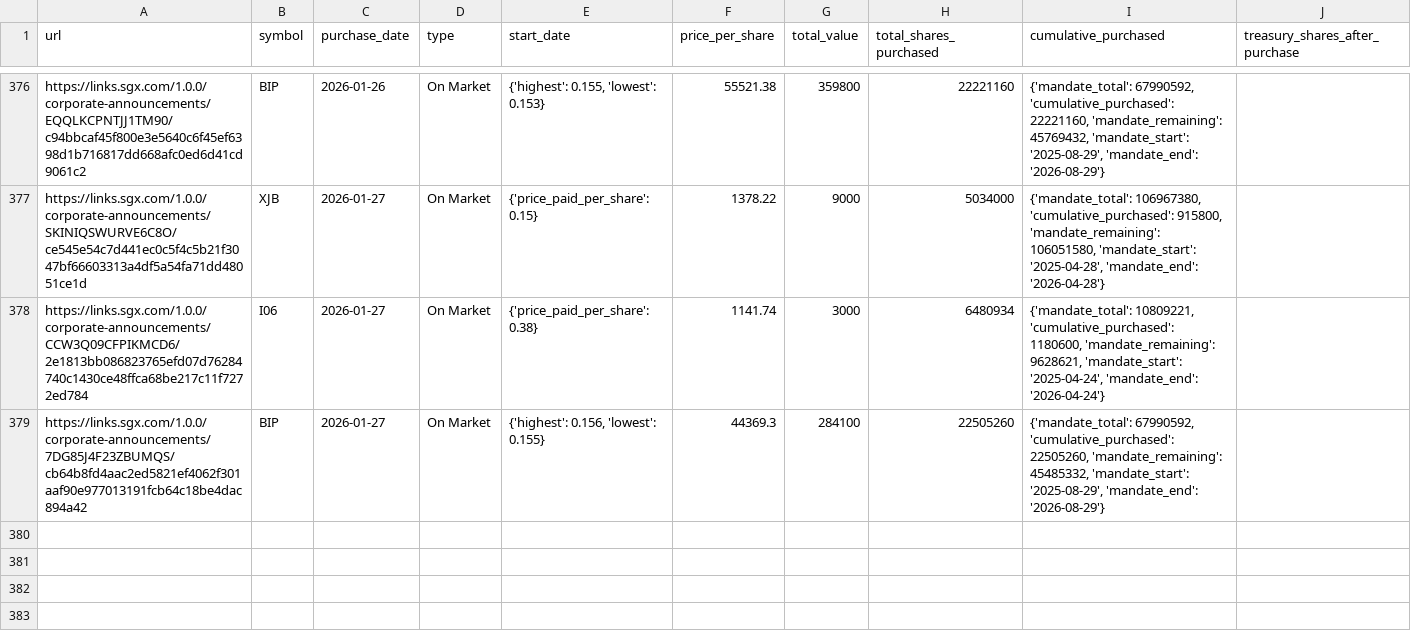
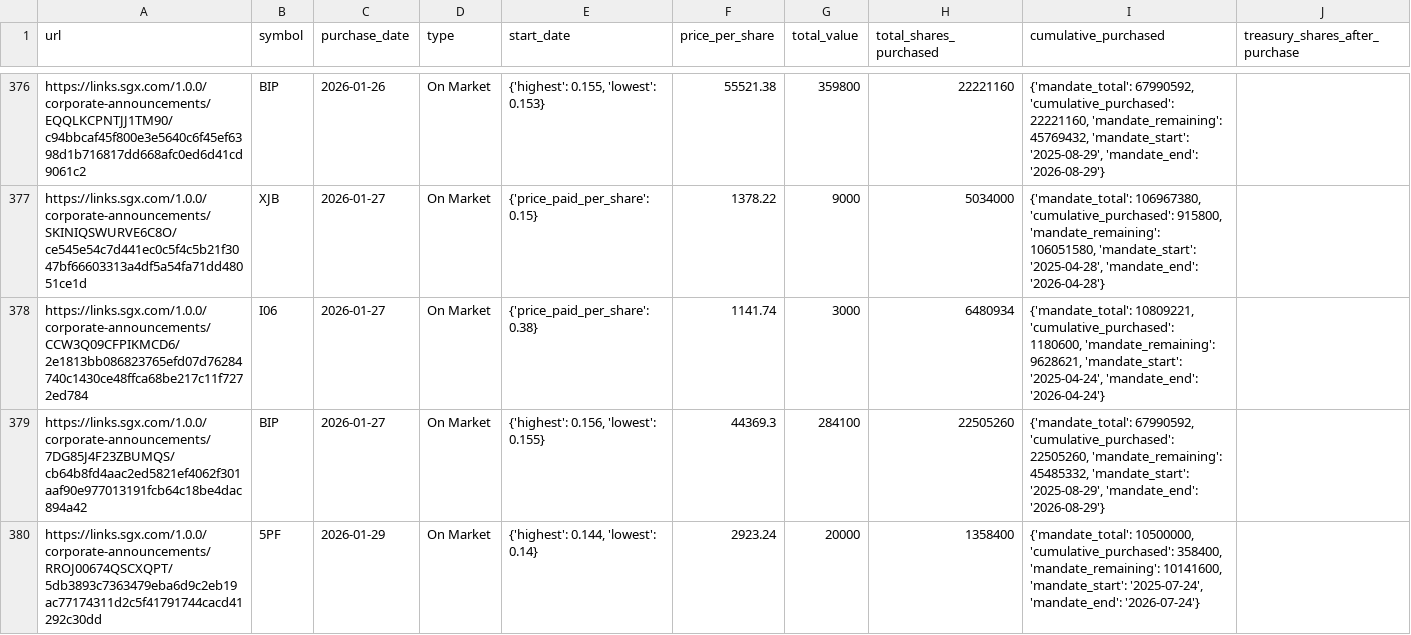
Before and after one commit to supertypeai/sgx_buyback_pipeline, a CSV file: data/scraper_output/sgx_buyback/sgx_buybacks_not_top_70.csv, drawn as a sheet; only a part is shown, gaps mark what is left out.

```diff
--- a/data/scraper_output/sgx_buyback/sgx_buybacks_not_top_70.csv
+++ b/data/scraper_output/sgx_buyback/sgx_buybacks_not_top_70.csv
@@ -379 +379,2 @@ https://links.sgx.com/1.0.0/corporate-announcements/CCW3Q09CFPIKMCD6/2e1813bb086
 https://links.sgx.com/1.0.0/corporate-announcements/7DG85J4F23ZBUMQS/cb64b8fd4aac2ed5821ef4062f301aaf90e977013191fcb64c18be4dac894a42,BIP,2026-01-27,On Market,"{'highest': 0.156, 'lowest': 0.155}",44369.3,284100,22505260,"{'mandate_total': 67990592, 'cumulative_purchased': 22505260, 'mandate_remaining': 45485332, 'mandate_start': '2025-08-29', 'mandate_end': '2026-08-29'}"
+https://links.sgx.com/1.0.0/corporate-announcements/RROJ00674QSCXQPT/5db3893c7363479eba6d9c2eb19ac77174311d2c5f41791744cacd41292c30dd,5PF,2026-01-29,On Market,"{'highest': 0.144, 'lowest': 0.14}",2923.24,20000,1358400,"{'mandate_total': 10500000, 'cumulative_purchased': 358400, 'mandate_remaining': 10141600, 'mandate_start': '2025-07-24', 'mandate_end': '2026-07-24'}"
```
Also changed, not shown: 1 other file.
